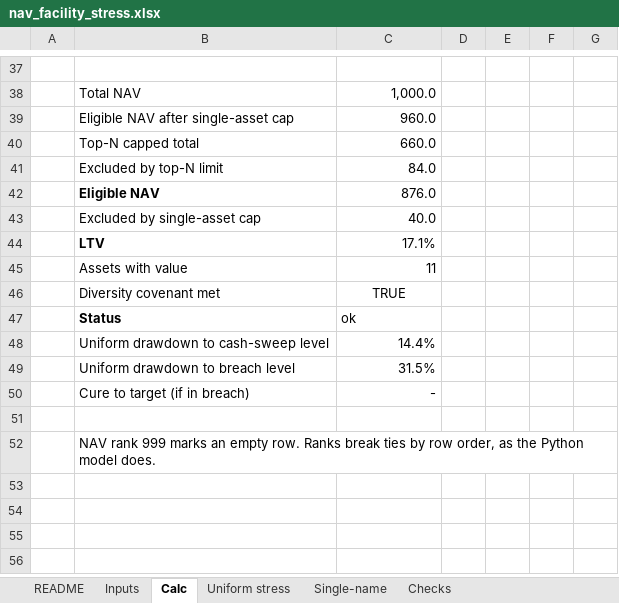
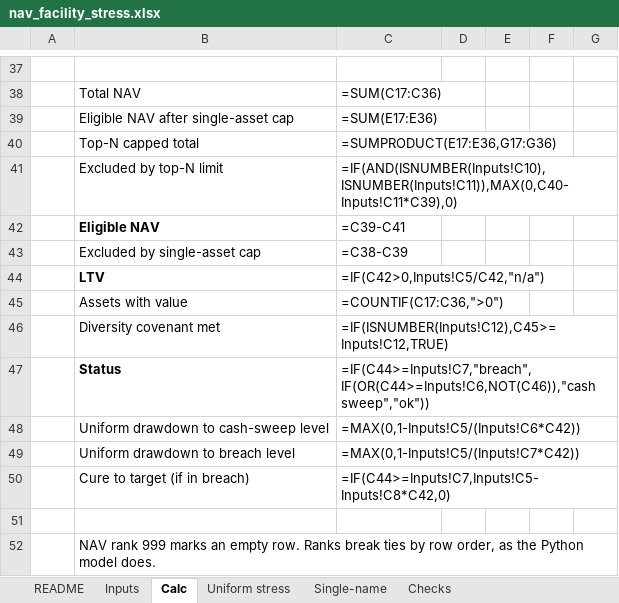
Before and after one commit to narasimhamungi/fund-finance-lab, an Excel workbook: excel/nav_facility_stress.xlsx, sheet Calc, drawn as a sheet; only a part is shown, gaps mark what is left out; values as stored, in another font and other column widths than the file's, no borders; formulas without a stored value are shown as written; the diff covers the shown part only; the diff names each change by its address in the sheet, - before the commit and + after, or states it on an @@ line.

```diff
--- a/excel/nav_facility_stress.xlsx (sheet Calc)
+++ b/excel/nav_facility_stress.xlsx (sheet Calc)
-C38: 1,000.0
+C38: =SUM(C17:C36)
-C39: 960.0
+C39: =SUM(E17:E36)
-C40: 660.0
+C40: =SUMPRODUCT(E17:E36,G17:G36)
-C41: 84.0
+C41: =IF(AND(ISNUMBER(Inputs!C10),ISNUMBER(Inputs!C11)),MAX(0,C40-Inputs!C11*C39),0)
-C42: 876.0
+C42: =C39-C41
-C43: 40.0
+C43: =C38-C39
-C44: 17.1%
+C44: =IF(C42>0,Inputs!C5/C42,"n/a")
-C45: 11
+C45: =COUNTIF(C17:C36,">0")
-C46: TRUE
+C46: =IF(ISNUMBER(Inputs!C12),C45>=Inputs!C12,TRUE)
-C46 alignment: center
+C46 alignment: left
-C47: ok
+C47: =IF(C44>=Inputs!C7,"breach",IF(OR(C44>=Inputs!C6,NOT(C46)),"cash sweep","ok"))
-C48: 14.4%
+C48: =MAX(0,1-Inputs!C5/(Inputs!C6*C42))
-C49: 31.5%
+C49: =MAX(0,1-Inputs!C5/(Inputs!C7*C42))
-C50: -
+C50: =IF(C44>=Inputs!C7,Inputs!C5-Inputs!C8*C42,0)
```
Also changed, not shown: 20 added rows and 20 removed rows elsewhere in this sheet, sheet Single-name, sheet Uniform stress, sheet Checks, 12 other files.
